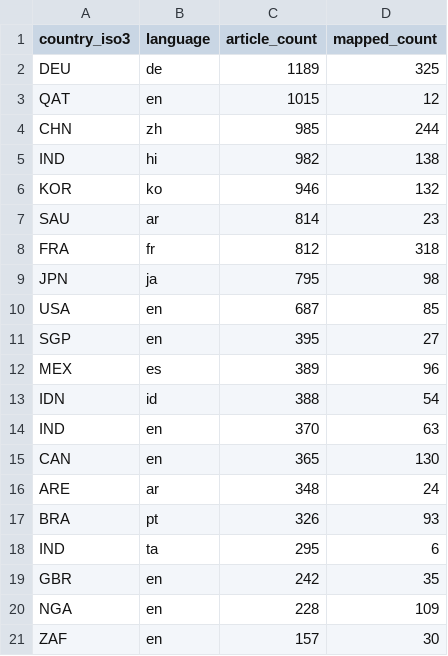
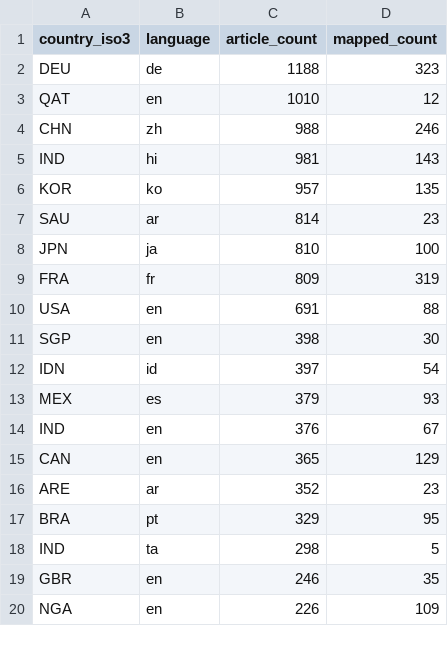
Before and after one commit to techpolicycomms/dclo-dual-track-dashboard, a CSV file: data/gold/dclo_news_country_summary.csv, drawn as a sheet; only a part is shown; the diff covers the shown part only.

```diff
--- a/data/gold/dclo_news_country_summary.csv
+++ b/data/gold/dclo_news_country_summary.csv
@@ -1,21 +1,20 @@
 country_iso3,language,article_count,mapped_count
-DEU,de,1189,325
-QAT,en,1015,12
-CHN,zh,985,244
-IND,hi,982,138
-KOR,ko,946,132
+DEU,de,1188,323
+QAT,en,1010,12
+CHN,zh,988,246
+IND,hi,981,143
+KOR,ko,957,135
 SAU,ar,814,23
-FRA,fr,812,318
-JPN,ja,795,98
-USA,en,687,85
-SGP,en,395,27
-MEX,es,389,96
-IDN,id,388,54
-IND,en,370,63
-CAN,en,365,130
-ARE,ar,348,24
-BRA,pt,326,93
-IND,ta,295,6
-GBR,en,242,35
-NGA,en,228,109
-ZAF,en,157,30
+JPN,ja,810,100
+FRA,fr,809,319
+USA,en,691,88
+SGP,en,398,30
+IDN,id,397,54
+MEX,es,379,93
+IND,en,376,67
+CAN,en,365,129
+ARE,ar,352,23
+BRA,pt,329,95
+IND,ta,298,5
+GBR,en,246,35
+NGA,en,226,109
```
Also changed, not shown: 2 added rows, 1 removed row and 3 edited cells elsewhere in this file, 3 other files.
